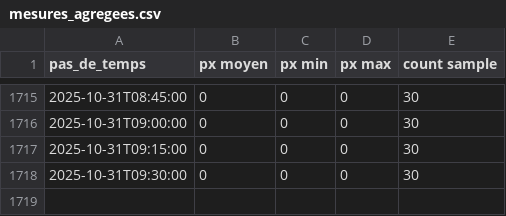
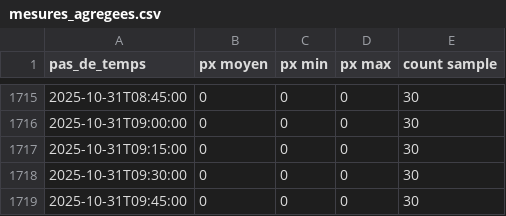
Before and after one commit to Riveo-hydro/Publication, a CSV file: Colvert/Prod/SIM1/data/mesures_agregees.csv, drawn as a sheet; only a part is shown, gaps mark what is left out.

```diff
--- a/Colvert/Prod/SIM1/data/mesures_agregees.csv
+++ b/Colvert/Prod/SIM1/data/mesures_agregees.csv
@@ -1718 +1718,2 @@ pas_de_temps,px moyen,px min,px max,count sample
 2025-10-31T09:30:00,0,0,0,30
+2025-10-31T09:45:00,0,0,0,30
```
Also changed, not shown: Colvert/Prod/SIM1/data/brut.csv, Colvert/Prod/brut.csv, 7 other files.
